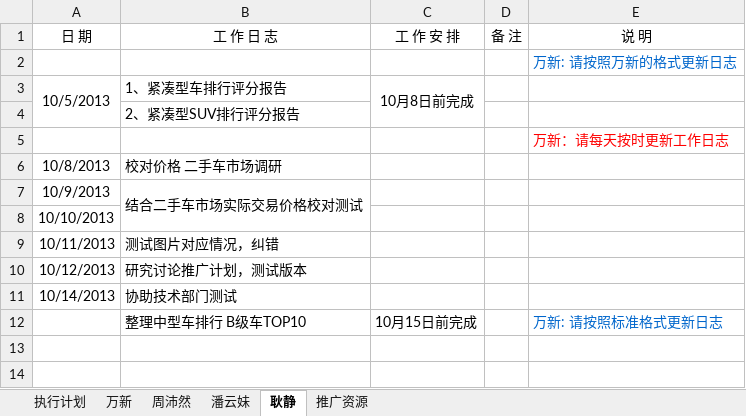
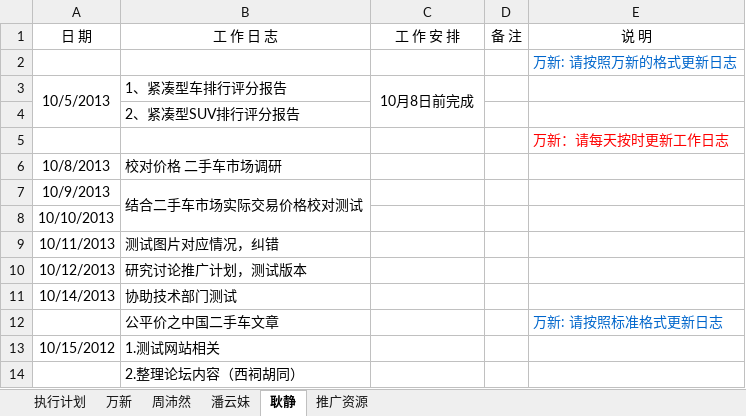
Before and after one commit to GPJxiaoshou/xiaoshou, an Excel workbook: 日志.xlsx, sheet 耿静, drawn as a sheet; values as stored, in another font and other column widths than the file's, no borders; removed rows and columns are numbered as before the commit, all else as after; the diff names each change by its address in the sheet, - before the commit and + after, or states it on an @@ line.

```diff
--- a/日志.xlsx (sheet 耿静)
+++ b/日志.xlsx (sheet 耿静)
-row 12:  | 整理中型车排行 B级车TOP10 | 10月15日前完成 |  | 万新: 请按照标准格式更新日志
+row 12:  | 公平价之中国二手车文章 |  |  | 万新: 请按照标准格式更新日志
+row 13: 10/15/2012 | 1.测试网站相关
+row 14:  | 2.整理论坛内容（西祠胡同）
```
Also changed, not shown: sheet 万新, 1 other file.
